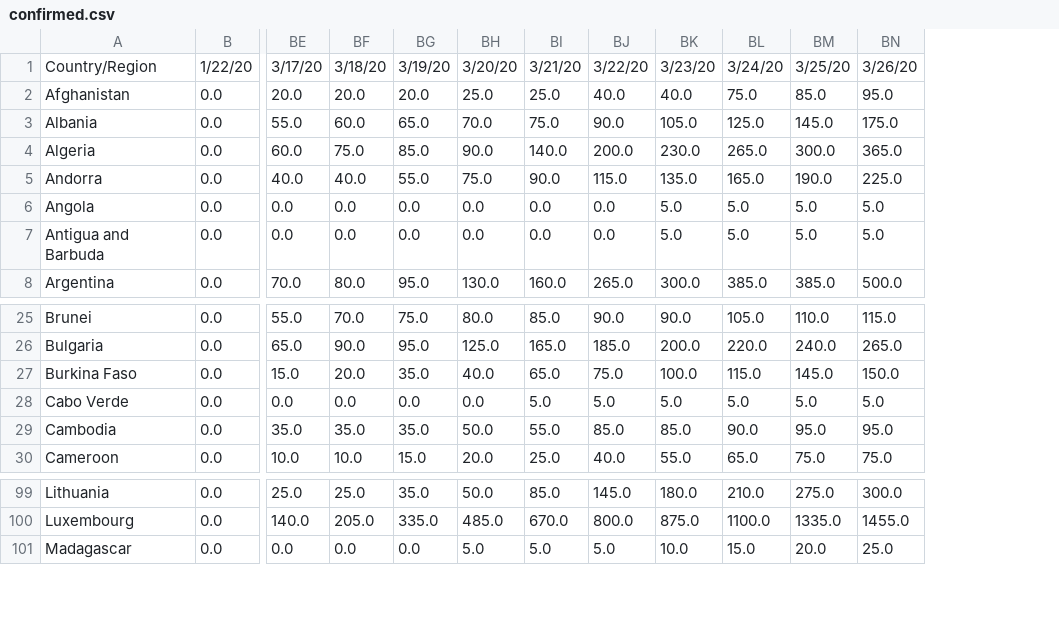
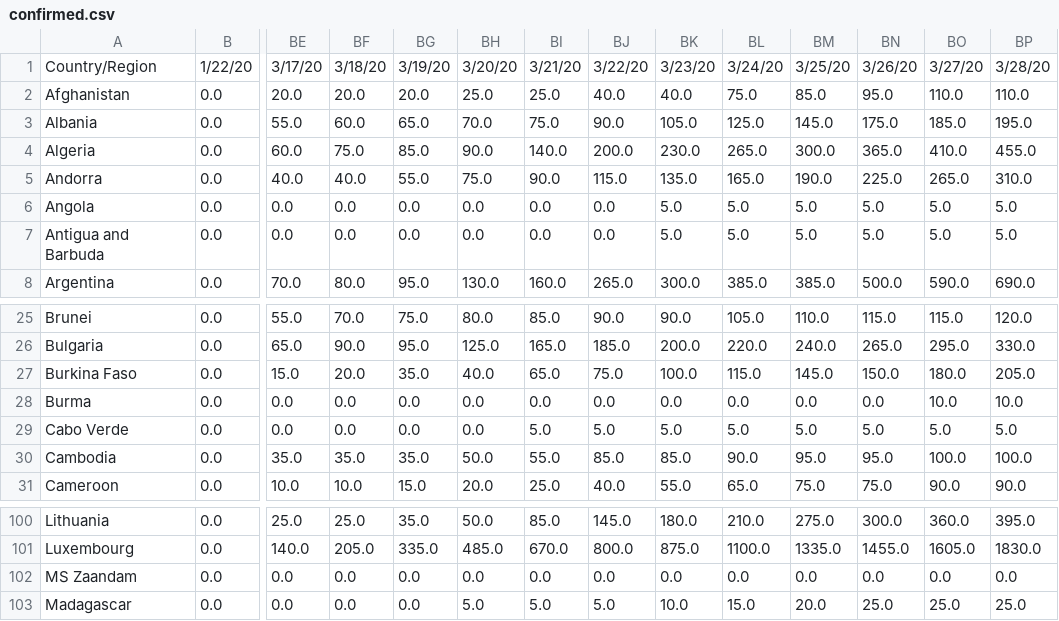
Before and after one commit to alvmarrod/COVID-19-PRED, a CSV file: data/features/covid/confirmed.csv, drawn as a sheet; only a part is shown, gaps mark what is left out; rows hold the shown columns only; the diff names each change by its address in the sheet, - before the commit and + after, or states it on an @@ line.

```diff
--- a/data/features/covid/confirmed.csv
+++ b/data/features/covid/confirmed.csv
+column BO, rows 1-8: 3/27/20 | 110.0 | 185.0 | 410.0 | 265.0 | 5.0 | 5.0 | 590.0; rows 25-27: 115.0 | 295.0 | 180.0; rows 29-31: 5.0 | 100.0 | 90.0; rows 100-101: 360.0 | 1605.0; row 103: 25.0
+column BP, rows 1-8: 3/28/20 | 110.0 | 195.0 | 455.0 | 310.0 | 5.0 | 5.0 | 690.0; rows 25-27: 120.0 | 330.0 | 205.0; rows 29-31: 5.0 | 100.0 | 90.0; rows 100-101: 395.0 | 1830.0; row 103: 25.0
+row 28: Burma | 0.0 | 0.0 | 0.0 | 0.0 | 0.0 | 0.0 | 0.0 | 0.0 | 0.0 | 0.0 | 0.0 | 10.0 | 10.0
+row 102: MS Zaandam | 0.0 | 0.0 | 0.0 | 0.0 | 0.0 | 0.0 | 0.0 | 0.0 | 0.0 | 0.0 | 0.0 | 0.0 | 0.0
```
Also changed, not shown: data/features/covid/deaths.csv, data/features/covid/recovered.csv, 6 other files.
